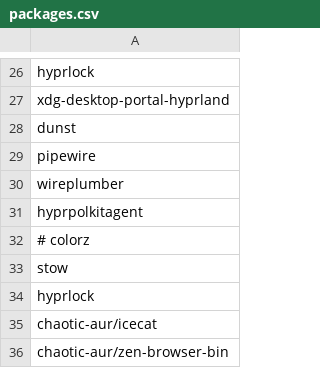
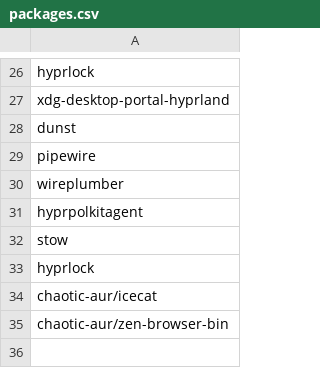
Before and after one commit to jzlotek/dots, a CSV file: packages.csv, drawn as a sheet; only a part is shown, gaps mark what is left out; the diff names each change by its address in the sheet, - before the commit and + after, or states it on an @@ line.

Commit message:
no-colors

```diff
--- a/packages.csv
+++ b/packages.csv
-row 32: # colorz
```
